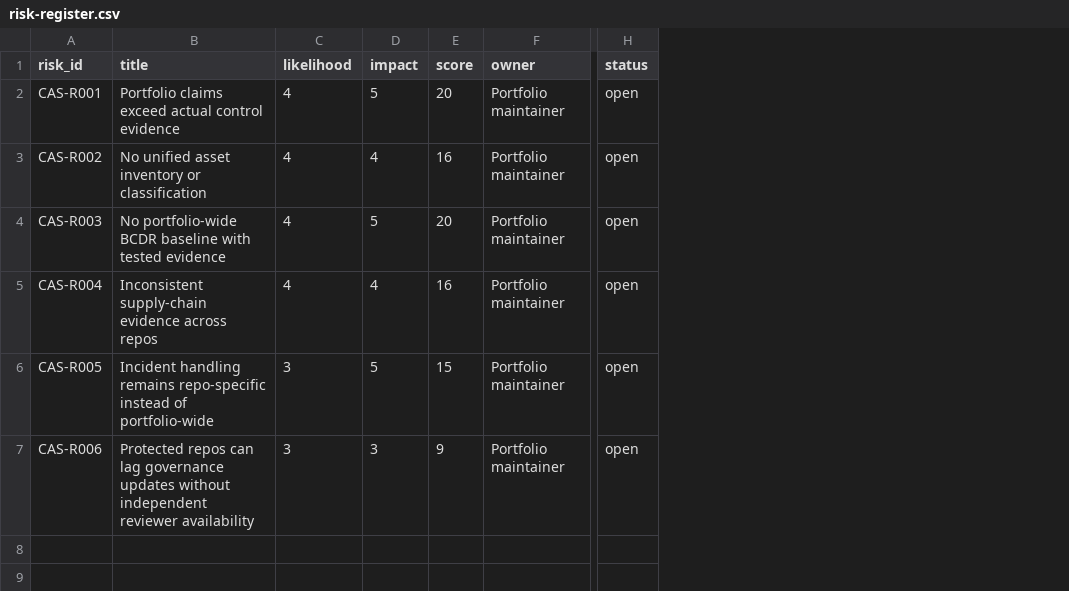
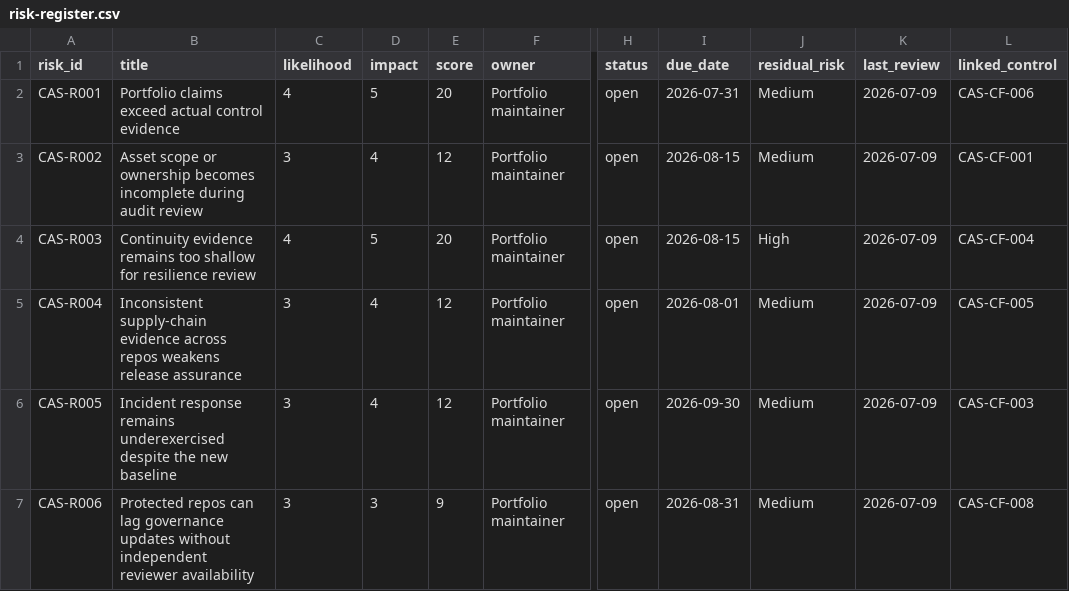
Before and after one commit to OgeonX-Ai/cas-workstation, a CSV file: evidence/compliance/risk-register.csv, drawn as a sheet; only a part is shown, gaps mark what is left out; the diff names each change by its address in the sheet, - before the commit and + after, or states it on an @@ line.

```diff
--- a/evidence/compliance/risk-register.csv
+++ b/evidence/compliance/risk-register.csv
+column I (due_date), rows 2-7: 2026-07-31 | 2026-08-15 | 2026-08-15 | 2026-08-01 | 2026-09-30 | 2026-08-31
+column J (residual_risk), rows 2-7: Medium | Medium | High | Medium | Medium | Medium
+column K (last_review), rows 2-7: all 2026-07-09
+column L (linked_control), rows 2-7: CAS-CF-006 | CAS-CF-001 | CAS-CF-004 | CAS-CF-005 | CAS-CF-003 | CAS-CF-008
-B3 (title): No unified asset inventory or classification
+B3 (title): Asset scope or ownership becomes incomplete during audit review
-C3 (likelihood): 4
+C3 (likelihood): 3
-E3 (score): 16
+E3 (score): 12
-B4 (title): No portfolio-wide BCDR baseline with tested evidence
+B4 (title): Continuity evidence remains too shallow for resilience review
-B5 (title): …across repos
+B5 (title): …across repos weakens release assurance
-C5 (likelihood): 4
+C5 (likelihood): 3
-E5 (score): 16
+E5 (score): 12
-B6 (title): Incident handling remains repo-specific instead of portfolio-wide
+B6 (title): Incident response remains underexercised despite the new baseline
-D6 (impact): 5
+D6 (impact): 4
-E6 (score): 15
+E6 (score): 12
```
Also changed, not shown: evidence/compliance/asset-inventory.csv, 4 other files.
